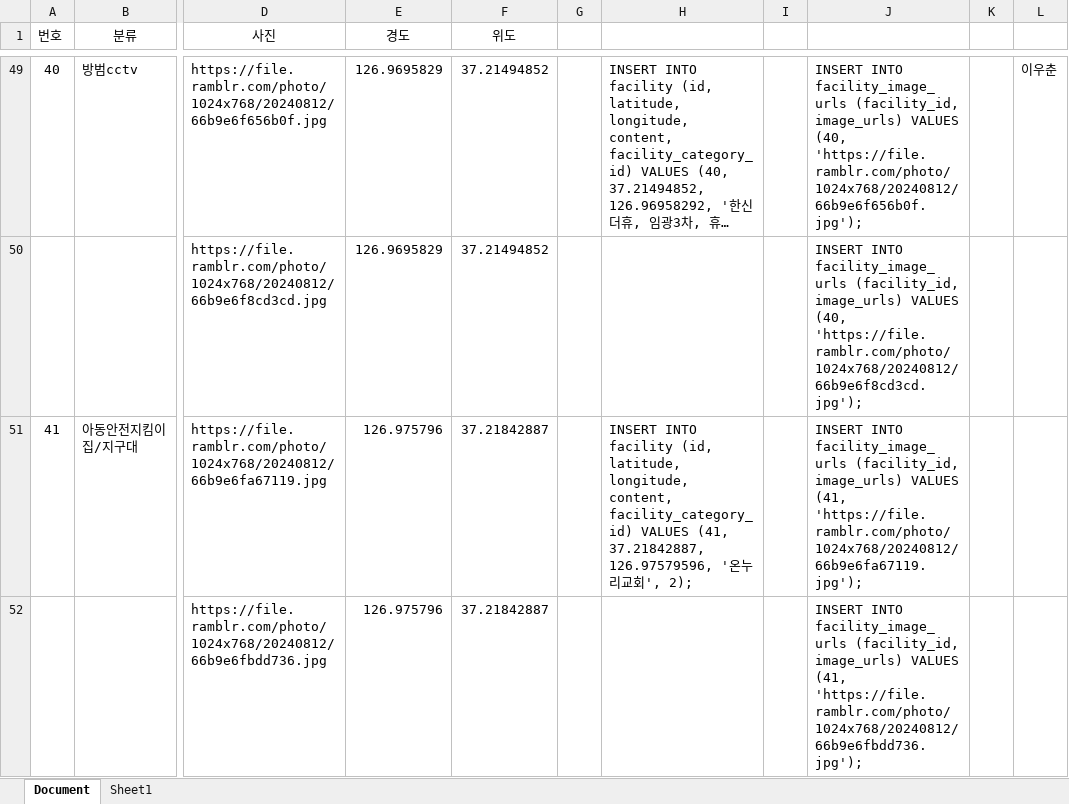
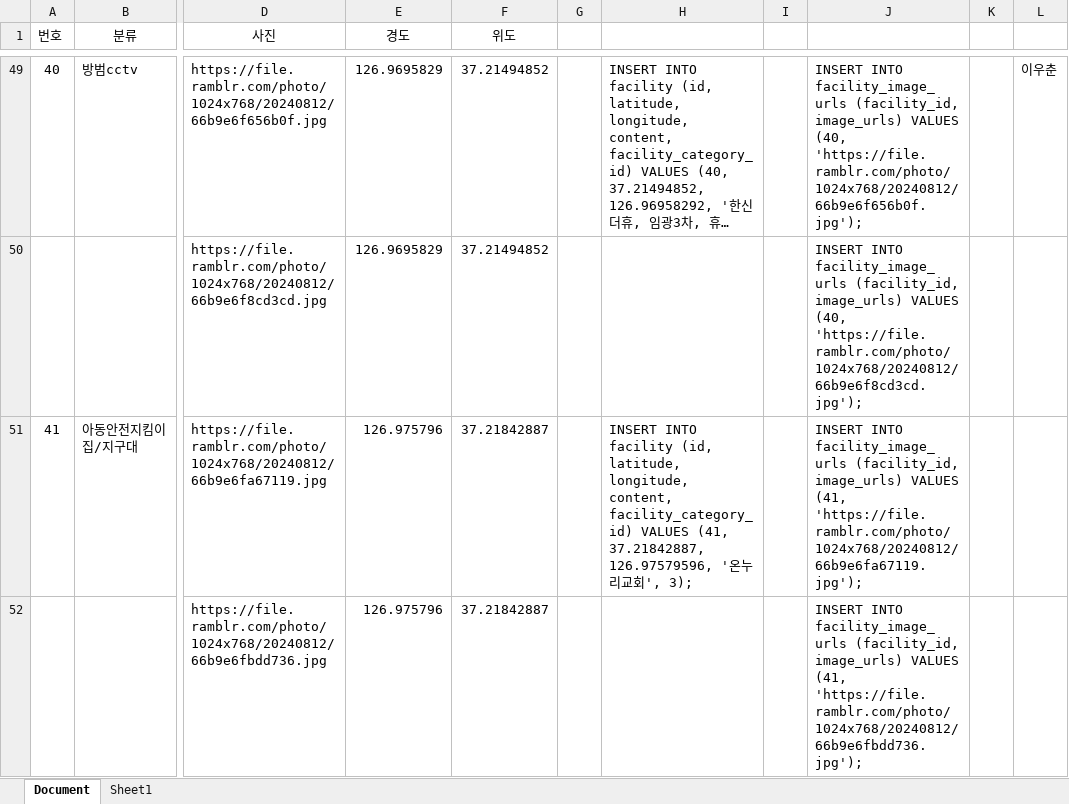
Before and after one commit to bongdam-safety/documents, an Excel workbook: 데이터베이스/시설물데이터.xlsx, sheet Document, drawn as a sheet; only a part is shown, gaps mark what is left out; long unchanged cells end in …; values as stored, in another font and other column widths than the file's, no borders; table styles not drawn; the diff covers the shown part only; the diff names each change by its address in the sheet, - before the commit and + after, or states it on an @@ line.

```diff
--- a/데이터베이스/시설물데이터.xlsx (sheet Document)
+++ b/데이터베이스/시설물데이터.xlsx (sheet Document)
-H51: …회', 2);
+H51: …회', 3);
```
Also changed, not shown: 3 edited cells elsewhere in this sheet, formulas that keep their value, 1 other file.
